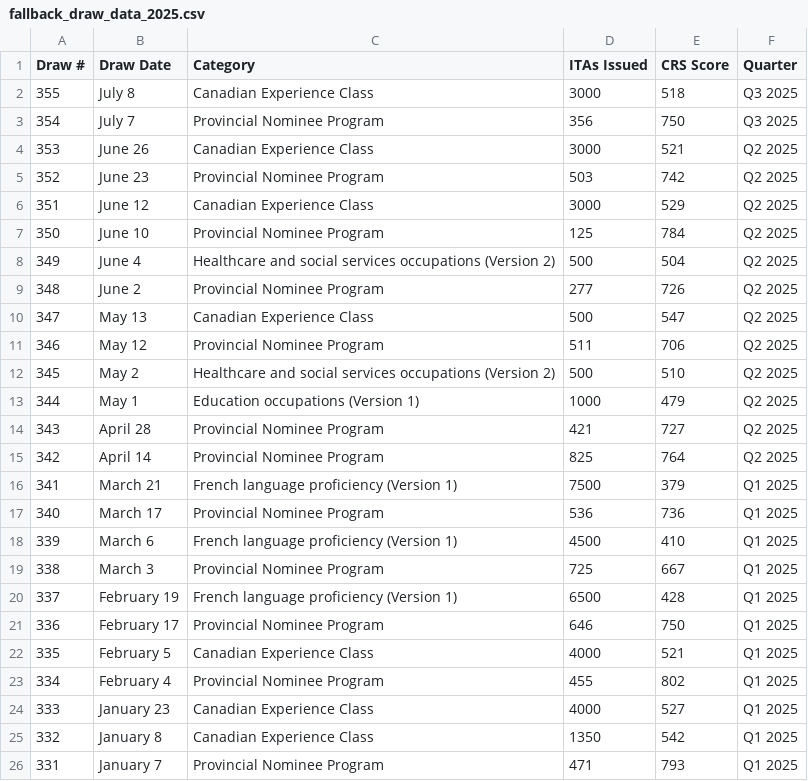
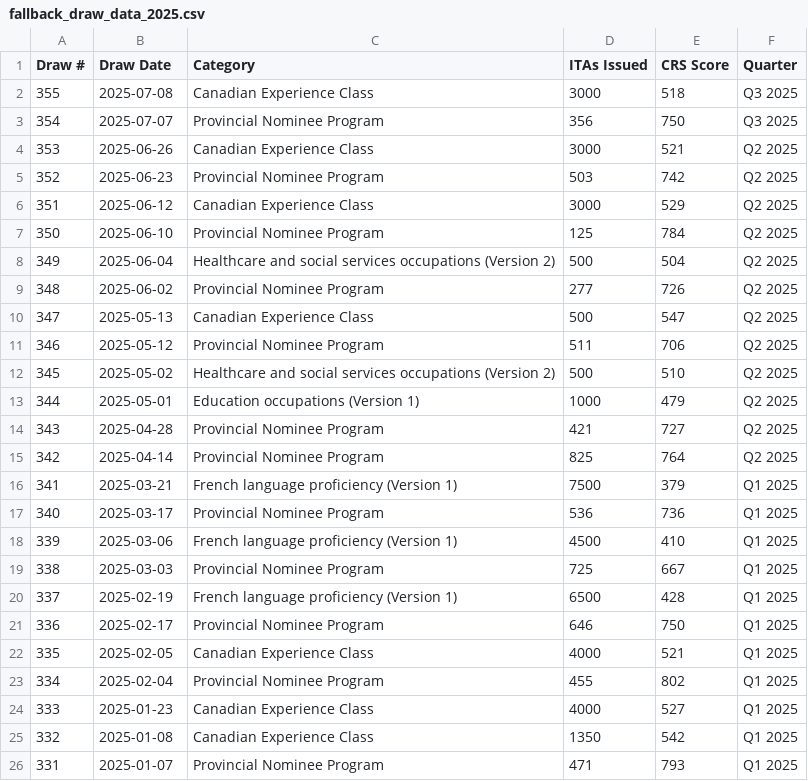
Before and after one commit to prabhakarana/express_entry_draw_tracker, a CSV file: fallback_draw_data_2025.csv, drawn as a sheet.

Commit message:
Add files via upload

```diff
--- a/fallback_draw_data_2025.csv
+++ b/fallback_draw_data_2025.csv
@@ -1,26 +1,26 @@
 Draw #,Draw Date,Category,ITAs Issued,CRS Score,Quarter
-355,July 8,Canadian Experience Class,3000,518,Q3 2025
-354,July 7,Provincial Nominee Program,356,750,Q3 2025
-353,June 26,Canadian Experience Class,3000,521,Q2 2025
-352,June 23,Provincial Nominee Program,503,742,Q2 2025
-351,June 12,Canadian Experience Class,3000,529,Q2 2025
-350,June 10,Provincial Nominee Program,125,784,Q2 2025
-349,June 4,Healthcare and social services occupations (Version 2),500,504,Q2 2025
-348,June 2,Provincial Nominee Program,277,726,Q2 2025
-347,May 13,Canadian Experience Class,500,547,Q2 2025
-346,May 12,Provincial Nominee Program,511,706,Q2 2025
-345,May 2,Healthcare and social services occupations (Version 2),500,510,Q2 2025
-344,May 1,Education occupations (Version 1),1000,479,Q2 2025
-343,April 28,Provincial Nominee Program,421,727,Q2 2025
-342,April 14,Provincial Nominee Program,825,764,Q2 2025
-341,March 21,French language proficiency (Version 1),7500,379,Q1 2025
-340,March 17,Provincial Nominee Program,536,736,Q1 2025
-339,March 6,French language proficiency (Version 1),4500,410,Q1 2025
-338,March 3,Provincial Nominee Program,725,667,Q1 2025
-337,February 19,French language proficiency (Version 1),6500,428,Q1 2025
-336,February 17,Provincial Nominee Program,646,750,Q1 2025
-335,February 5,Canadian Experience Class,4000,521,Q1 2025
-334,February 4,Provincial Nominee Program,455,802,Q1 2025
-333,January 23,Canadian Experience Class,4000,527,Q1 2025
-332,January 8,Canadian Experience Class,1350,542,Q1 2025
-331,January 7,Provincial Nominee Program,471,793,Q1 2025
+355,2025-07-08,Canadian Experience Class,3000,518,Q3 2025
+354,2025-07-07,Provincial Nominee Program,356,750,Q3 2025
+353,2025-06-26,Canadian Experience Class,3000,521,Q2 2025
+352,2025-06-23,Provincial Nominee Program,503,742,Q2 2025
+351,2025-06-12,Canadian Experience Class,3000,529,Q2 2025
+350,2025-06-10,Provincial Nominee Program,125,784,Q2 2025
+349,2025-06-04,Healthcare and social services occupations (Version 2),500,504,Q2 2025
+348,2025-06-02,Provincial Nominee Program,277,726,Q2 2025
+347,2025-05-13,Canadian Experience Class,500,547,Q2 2025
+346,2025-05-12,Provincial Nominee Program,511,706,Q2 2025
+345,2025-05-02,Healthcare and social services occupations (Version 2),500,510,Q2 2025
+344,2025-05-01,Education occupations (Version 1),1000,479,Q2 2025
+343,2025-04-28,Provincial Nominee Program,421,727,Q2 2025
+342,2025-04-14,Provincial Nominee Program,825,764,Q2 2025
+341,2025-03-21,French language proficiency (Version 1),7500,379,Q1 2025
+340,2025-03-17,Provincial Nominee Program,536,736,Q1 2025
+339,2025-03-06,French language proficiency (Version 1),4500,410,Q1 2025
+338,2025-03-03,Provincial Nominee Program,725,667,Q1 2025
+337,2025-02-19,French language proficiency (Version 1),6500,428,Q1 2025
+336,2025-02-17,Provincial Nominee Program,646,750,Q1 2025
+335,2025-02-05,Canadian Experience Class,4000,521,Q1 2025
+334,2025-02-04,Provincial Nominee Program,455,802,Q1 2025
+333,2025-01-23,Canadian Experience Class,4000,527,Q1 2025
+332,2025-01-08,Canadian Experience Class,1350,542,Q1 2025
+331,2025-01-07,Provincial Nominee Program,471,793,Q1 2025
```
